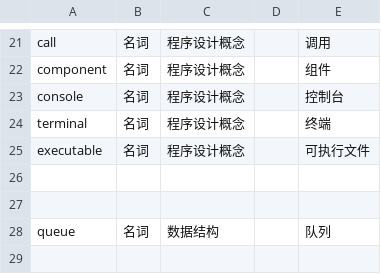
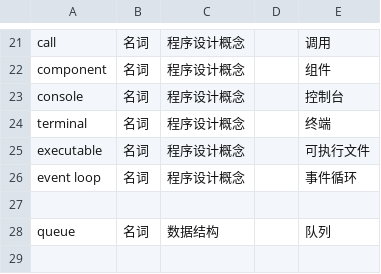
Before and after one commit to chuigda/Vulkan-Tutorial-Rust-CN, a CSV file: TERMINOLOGY.csv, drawn as a sheet; only a part is shown, gaps mark what is left out; the diff names each change by its address in the sheet, - before the commit and + after, or states it on an @@ line.

```diff
--- a/TERMINOLOGY.csv
+++ b/TERMINOLOGY.csv
-row 26: (empty)
+row 26: event loop | 名词 | 程序设计概念 |  | 事件循环
```
Also changed, not shown: 2 other files.
